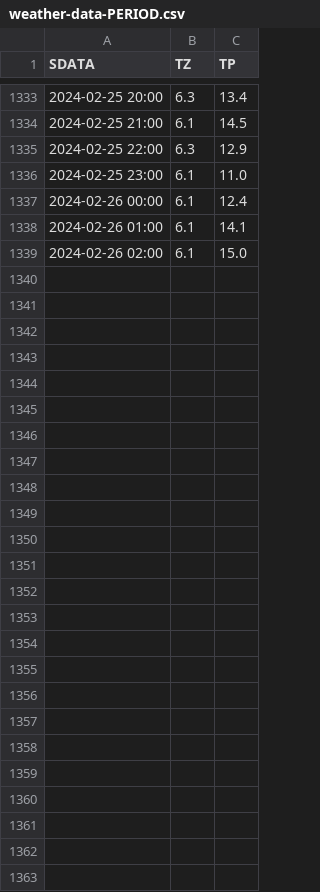
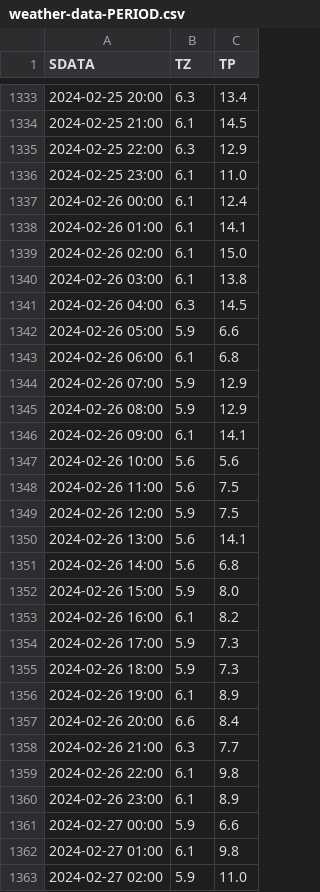
Before and after one commit to gonvideira/weather-app, a CSV file: algarve-ocean-data/weather-data-PERIOD.csv, drawn as a sheet; only a part is shown, gaps mark what is left out.

```diff
--- a/algarve-ocean-data/weather-data-PERIOD.csv
+++ b/algarve-ocean-data/weather-data-PERIOD.csv
@@ -1339 +1339,25 @@ SDATA,TZ,TP
 2024-02-26 02:00,6.1,15.0
+2024-02-26 03:00,6.1,13.8
+2024-02-26 04:00,6.3,14.5
+2024-02-26 05:00,5.9,6.6
+2024-02-26 06:00,6.1,6.8
+2024-02-26 07:00,5.9,12.9
+2024-02-26 08:00,5.9,12.9
+2024-02-26 09:00,6.1,14.1
+2024-02-26 10:00,5.6,5.6
+2024-02-26 11:00,5.6,7.5
+2024-02-26 12:00,5.9,7.5
+2024-02-26 13:00,5.6,14.1
+2024-02-26 14:00,5.6,6.8
+2024-02-26 15:00,5.9,8.0
+2024-02-26 16:00,6.1,8.2
+2024-02-26 17:00,5.9,7.3
+2024-02-26 18:00,5.9,7.3
+2024-02-26 19:00,6.1,8.9
+2024-02-26 20:00,6.6,8.4
+2024-02-26 21:00,6.3,7.7
+2024-02-26 22:00,6.1,9.8
+2024-02-26 23:00,6.1,8.9
+2024-02-27 00:00,5.9,6.6
+2024-02-27 01:00,6.1,9.8
+2024-02-27 02:00,5.9,11.0
```
Also changed, not shown: algarve-ocean-data/weather-data-DIRECTION.csv, algarve-ocean-data/weather-data-HEIGHT.csv, 5 other files.
